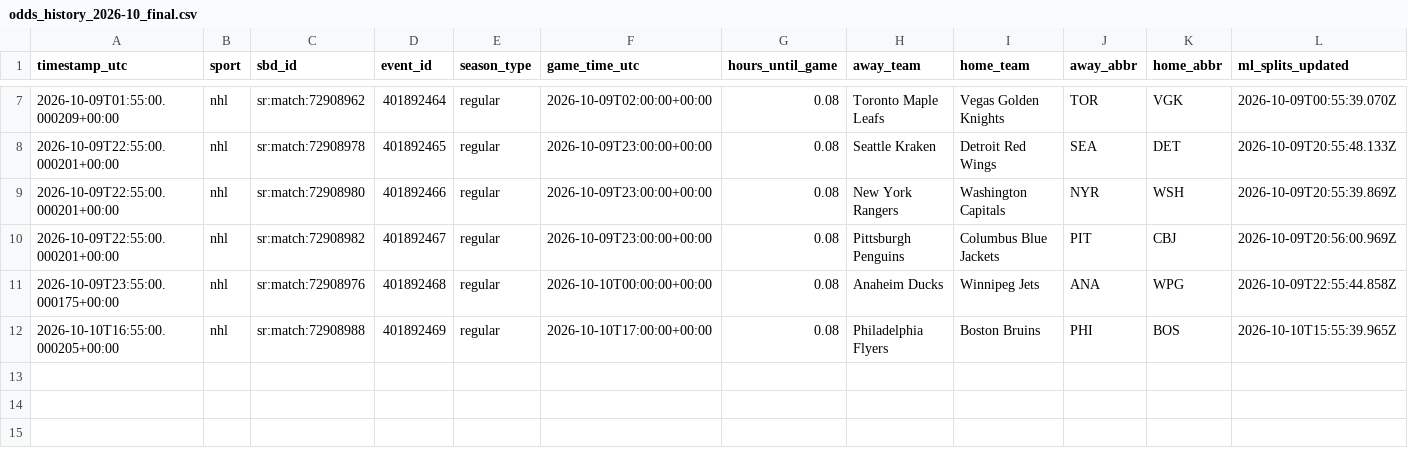
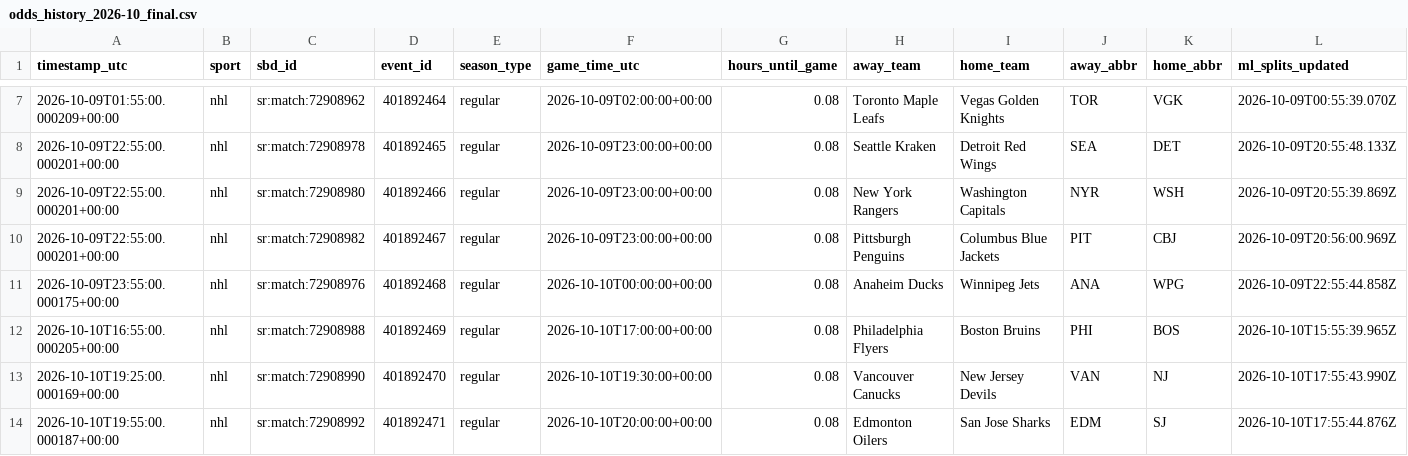
Before and after one commit to fallking123/money-flow-tracker, a CSV file: docs/data/nhl/odds_history_2026-10_final.csv, drawn as a sheet; only a part is shown, gaps mark what is left out; rows hold the shown columns only; the diff names each change by its address in the sheet, - before the commit and + after, or states it on an @@ line.

```diff
--- a/docs/data/nhl/odds_history_2026-10_final.csv
+++ b/docs/data/nhl/odds_history_2026-10_final.csv
+row 13: 2026-10-10T19:25:00.000169+00:00 | nhl | sr:match:72908990 | 401892470 | regular | 2026-10-10T19:30:00+00:00 | 0.08 | Vancouver Canucks | New Jersey Devils | VAN | NJ | 2026-10-10T17:55:43.990Z
+row 14: 2026-10-10T19:55:00.000187+00:00 | nhl | sr:match:72908992 | 401892471 | regular | 2026-10-10T20:00:00+00:00 | 0.08 | Edmonton Oilers | San Jose Sharks | EDM | SJ | 2026-10-10T17:55:44.876Z
```
Also changed, not shown: 1 other file.
